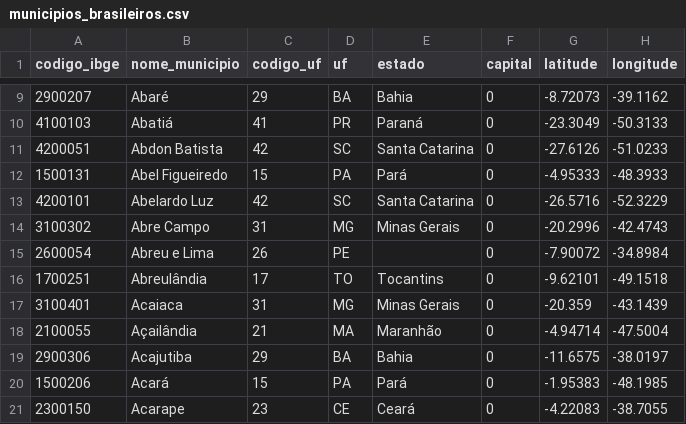
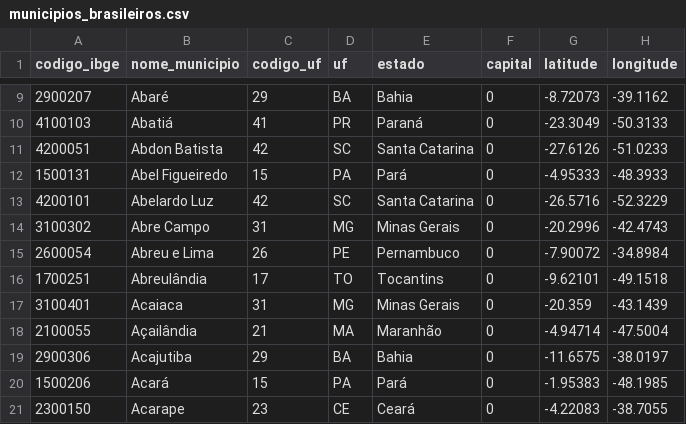
Before and after one commit to kelvins/municipios-brasileiros, a CSV file: municipios_brasileiros.csv, drawn as a sheet; only a part is shown, gaps mark what is left out.

```diff
--- a/municipios_brasileiros.csv
+++ b/municipios_brasileiros.csv
@@ -14,3 +14,3 @@
 3100302,Abre Campo,31,MG,Minas Gerais,0,-20.2996,-42.4743
-2600054,Abreu e Lima,26,PE,,0,-7.90072,-34.8984
+2600054,Abreu e Lima,26,PE,Pernambuco,0,-7.90072,-34.8984
 1700251,Abreulândia,17,TO,Tocantins,0,-9.62101,-49.1518
```
Also changed, not shown: 1 other file.
